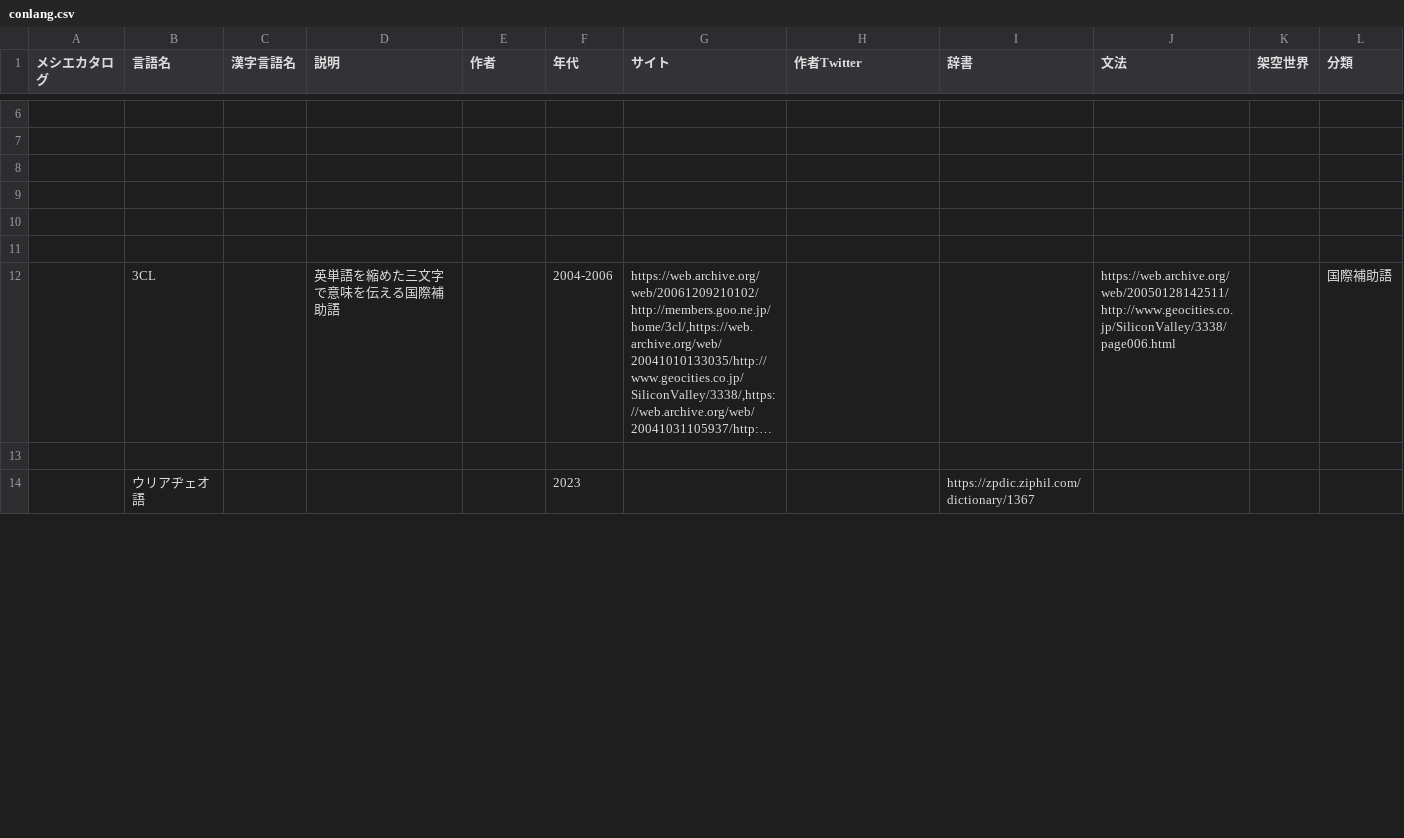
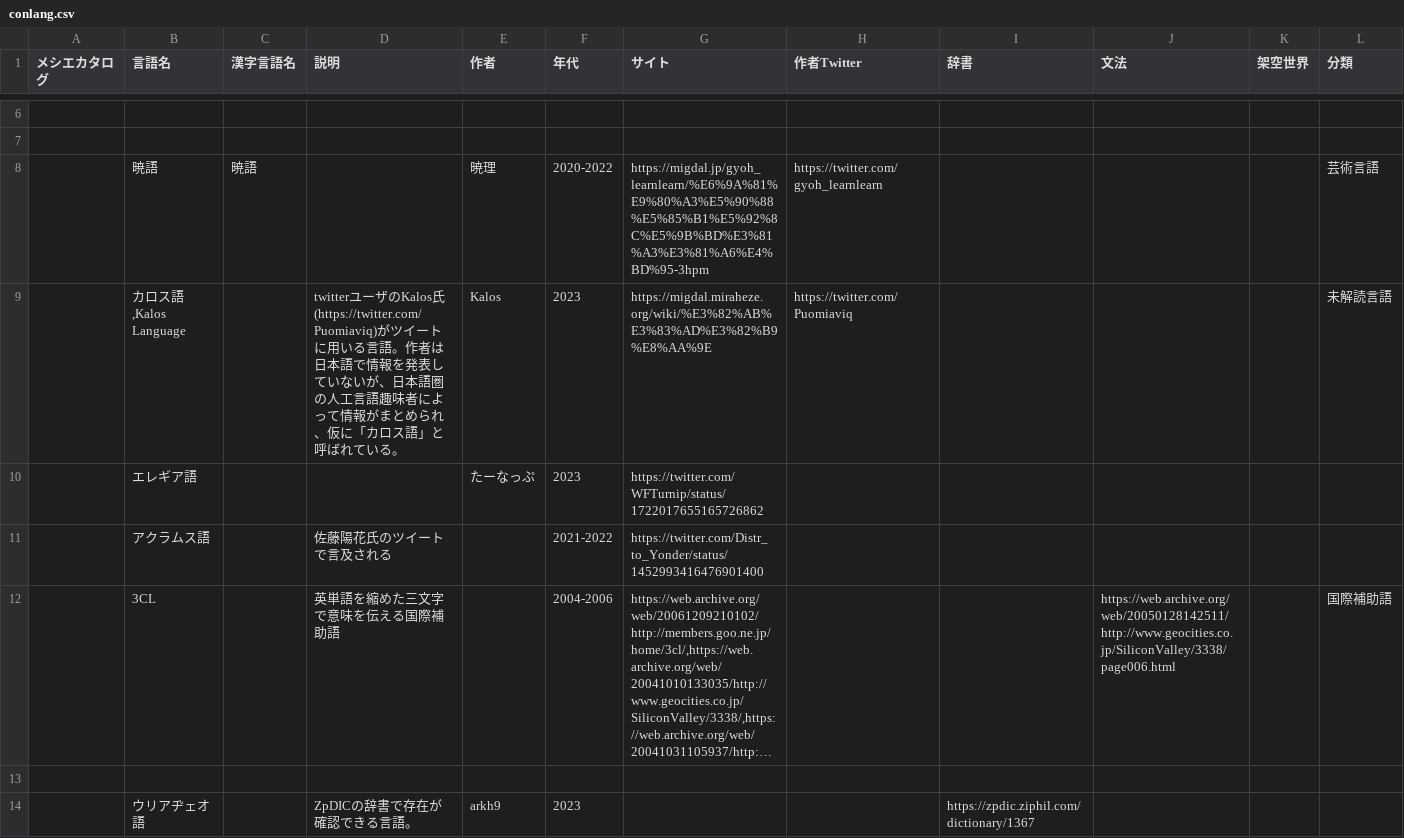
Before and after one commit to Mikanixonable/conlangList, a CSV file: conlang.csv, drawn as a sheet; only a part is shown, gaps mark what is left out; long unchanged cells end in …; rows hold the shown columns only; the diff covers the shown part only; the diff names each change by its address in the sheet, - before the commit and + after, or states it on an @@ line.

```diff
--- a/conlang.csv
+++ b/conlang.csv
-row 8: (empty)
+row 8:  | 暁語 | 暁語 |  | 暁理 | 2020-2022 | https://migdal.jp/gyoh_learnlearn/%E6%9A%81%E9%80%A3%E5%90%88%E5%85%B1%E5%92%8C%E5%9B%BD%E3%81%A3%E3%81%A6%E4%BD%95-3hpm | https://twitter.com/gyoh_learnlearn |  |  |  | 芸術言語
-row 9: (empty)
+row 9:  | カロス語,Kalos Language |  | twitterユーザのKalos氏(https://twitter.com/Puomiaviq)がツイートに用いる言語。作者は日本語で情報を発表していないが、日本語圏の人工言語趣味者によって情報がまとめられ、仮に「カロス語」と呼ばれている。 | Kalos | 2023 | https://migdal.miraheze.org/wiki/%E3%82%AB%E3%83%AD%E3%82%B9%E8%AA%9E | https://twitter.com/Puomiaviq |  |  |  | 未解読言語
-row 10: (empty)
+row 10:  | エレギア語 |  |  | たーなっぷ | 2023 | https://twitter.com/WFTurnip/status/1722017655165726862
-row 11: (empty)
+row 11:  | アクラムス語 |  | 佐藤陽花氏のツイートで言及される |  | 2021-2022 | https://twitter.com/Distr_to_Yonder/status/1452993416476901400
-D14 (説明): (empty)
+D14 (説明): ZpDICの辞書で存在が確認できる言語。
-E14 (作者): (empty)
+E14 (作者): arkh9
```
Also changed, not shown: 6 added rows, 6 removed rows and 35 edited cells elsewhere in this file, 5 other files.
